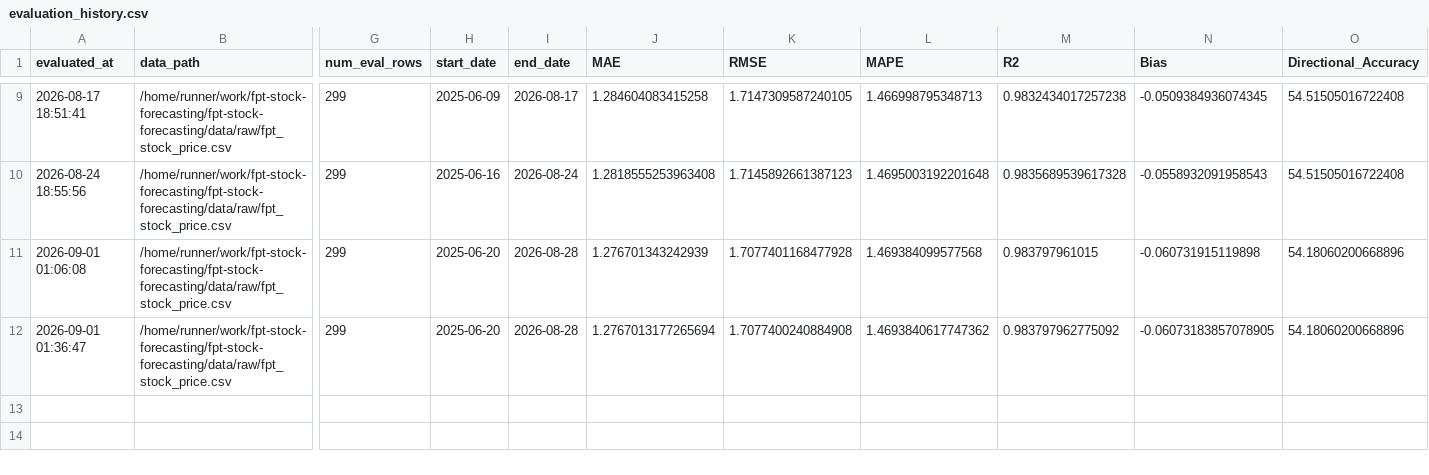
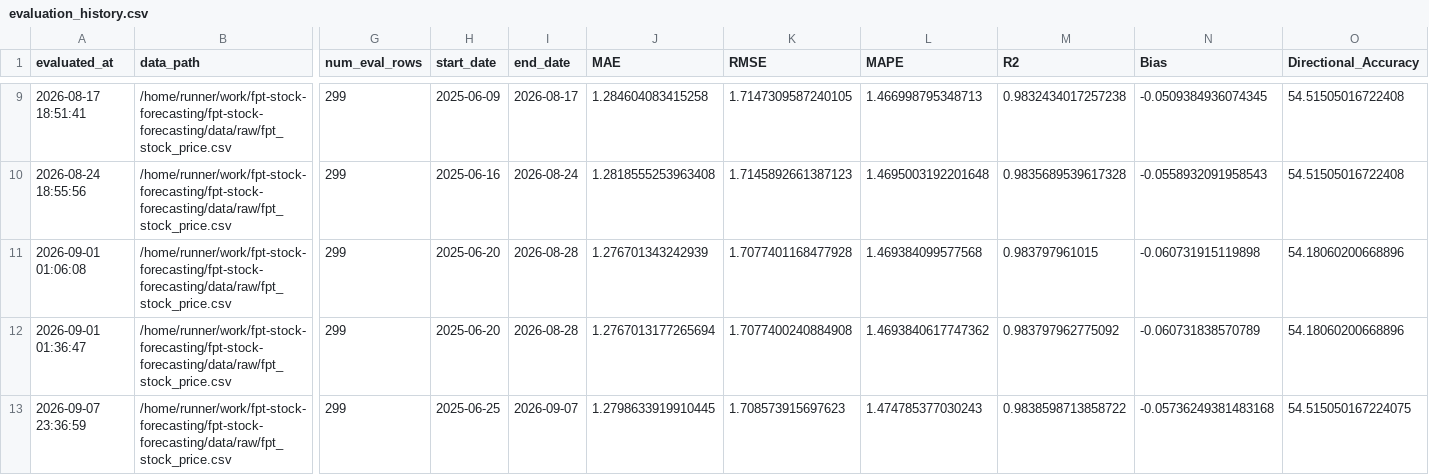
Before and after one commit to dlhdwan/fpt-stock-forecasting, a CSV file: artifacts/raw_fpt_only_residual_cnnlstm_transformer/output/evaluation_history.csv, drawn as a sheet; only a part is shown, gaps mark what is left out; rows hold the shown columns only; the diff names each change by its address in the sheet, - before the commit and + after, or states it on an @@ line.

```diff
--- a/artifacts/raw_fpt_only_residual_cnnlstm_transformer/output/evaluation_history.csv
+++ b/artifacts/raw_fpt_only_residual_cnnlstm_transformer/output/evaluation_history.csv
-N12 (Bias): -0.06073183857078905
+N12 (Bias): -0.060731838570789
+row 13: 2026-09-07 23:36:59 | /home/runner/work/fpt-stock-forecasting/fpt-stock-forecasting/data/raw/fpt_stock_price.csv | 299 | 2025-06-25 | 2026-09-07 | 1.2798633919910445 | 1.708573915697623 | 1.474785377030243 | 0.9838598713858722 | -0.05736249381483168 | 54.515050167224075
```
Also changed, not shown: artifacts/raw_fpt_only_residual_cnnlstm_transformer/output/weekly_evaluation.csv, artifacts/raw_fpt_only_residual_cnnlstm_transformer/output/weekly_predictions.csv, 3 other files.
